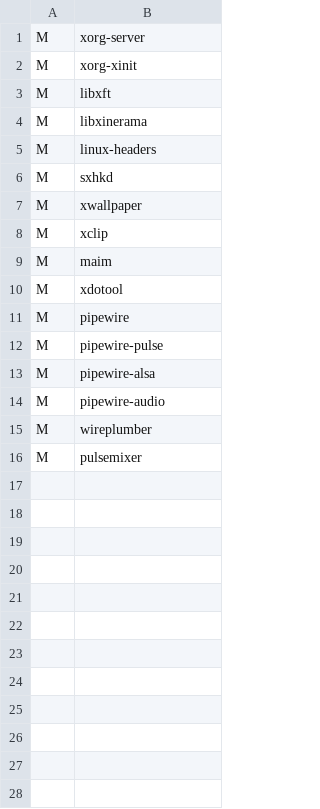
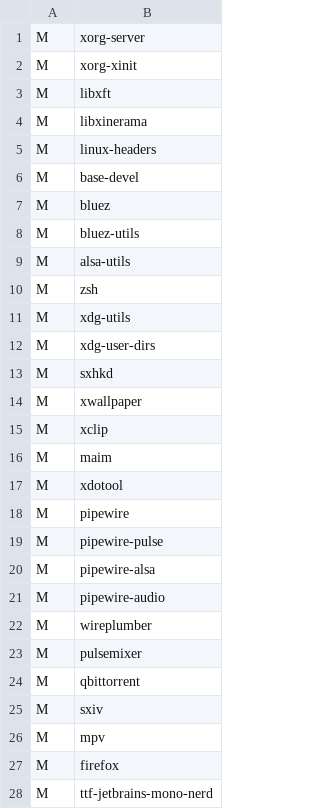
Before and after one commit to seicq/HARBS, a CSV file: misc/prog.csv, drawn as a sheet; the diff names each change by its address in the sheet, - before the commit and + after, or states it on an @@ line.

```diff
--- a/misc/prog.csv
+++ b/misc/prog.csv
+row 6: M | base-devel
+row 7: M | bluez
+row 8: M | bluez-utils
+row 9: M | alsa-utils
+row 10: M | zsh
+row 11: M | xdg-utils
+row 12: M | xdg-user-dirs
+row 24: M | qbittorrent
+row 25: M | sxiv
+row 26: M | mpv
+row 27: M | firefox
+row 28: M | ttf-jetbrains-mono-nerd
```
Also changed, not shown: 1 other file.
